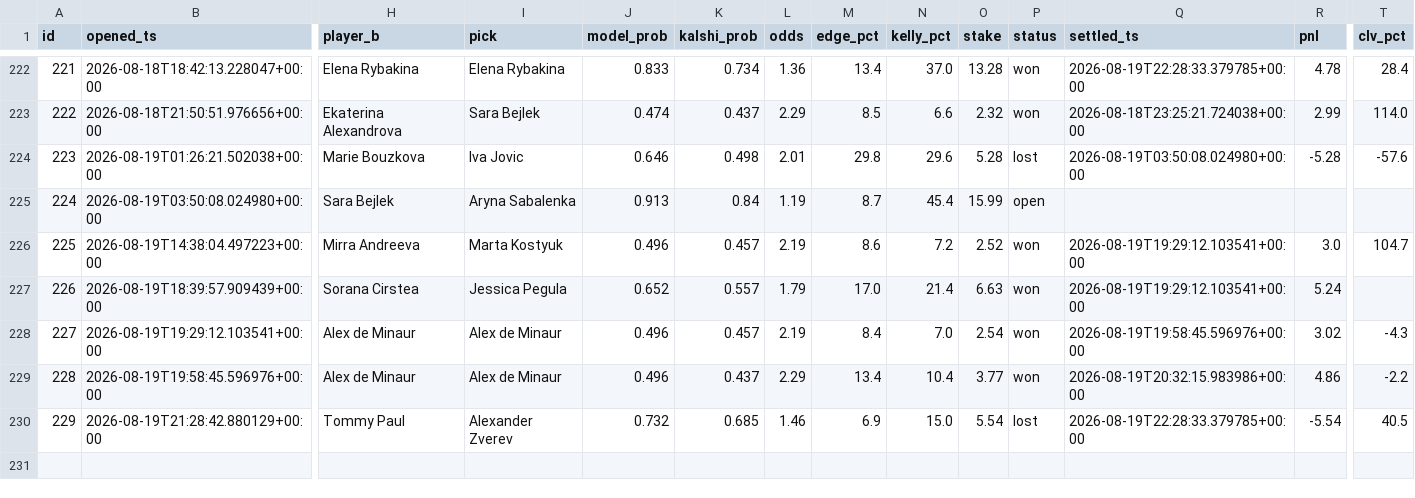
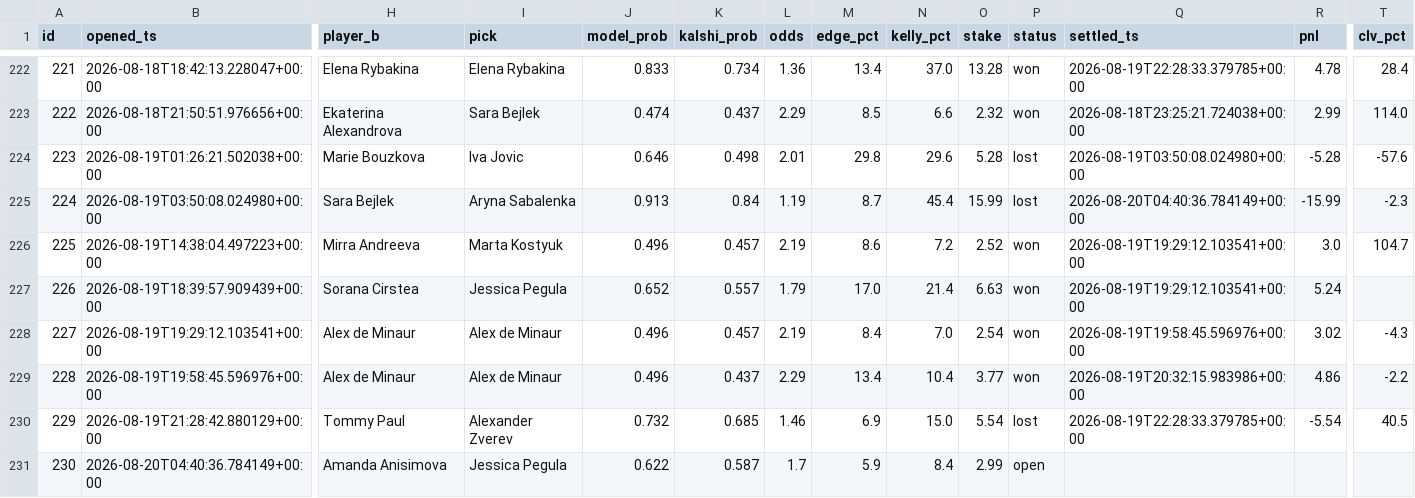
Before and after one commit to JorgeCampe/tennis-signals-bot, a CSV file: tennis_signals_bot/data/positions.csv, drawn as a sheet; only a part is shown, gaps mark what is left out; rows hold the shown columns only; the diff names each change by its address in the sheet, - before the commit and + after, or states it on an @@ line.

```diff
--- a/tennis_signals_bot/data/positions.csv
+++ b/tennis_signals_bot/data/positions.csv
-P225 (status): open
+P225 (status): lost
-Q225 (settled_ts): (empty)
+Q225 (settled_ts): 2026-08-20T04:40:36.784149+00:00
-R225 (pnl): (empty)
+R225 (pnl): -15.99
-T225 (clv_pct): (empty)
+T225 (clv_pct): -2.3
+row 231: 230 | 2026-08-20T04:40:36.784149+00:00 | Amanda Anisimova | Jessica Pegula | 0.622 | 0.587 | 1.7 | 5.9 | 8.4 | 2.99 | open
```
Also changed, not shown: tennis_signals_bot/data/equity.csv, tennis_signals_bot/data/signals.csv, 2 other files.
